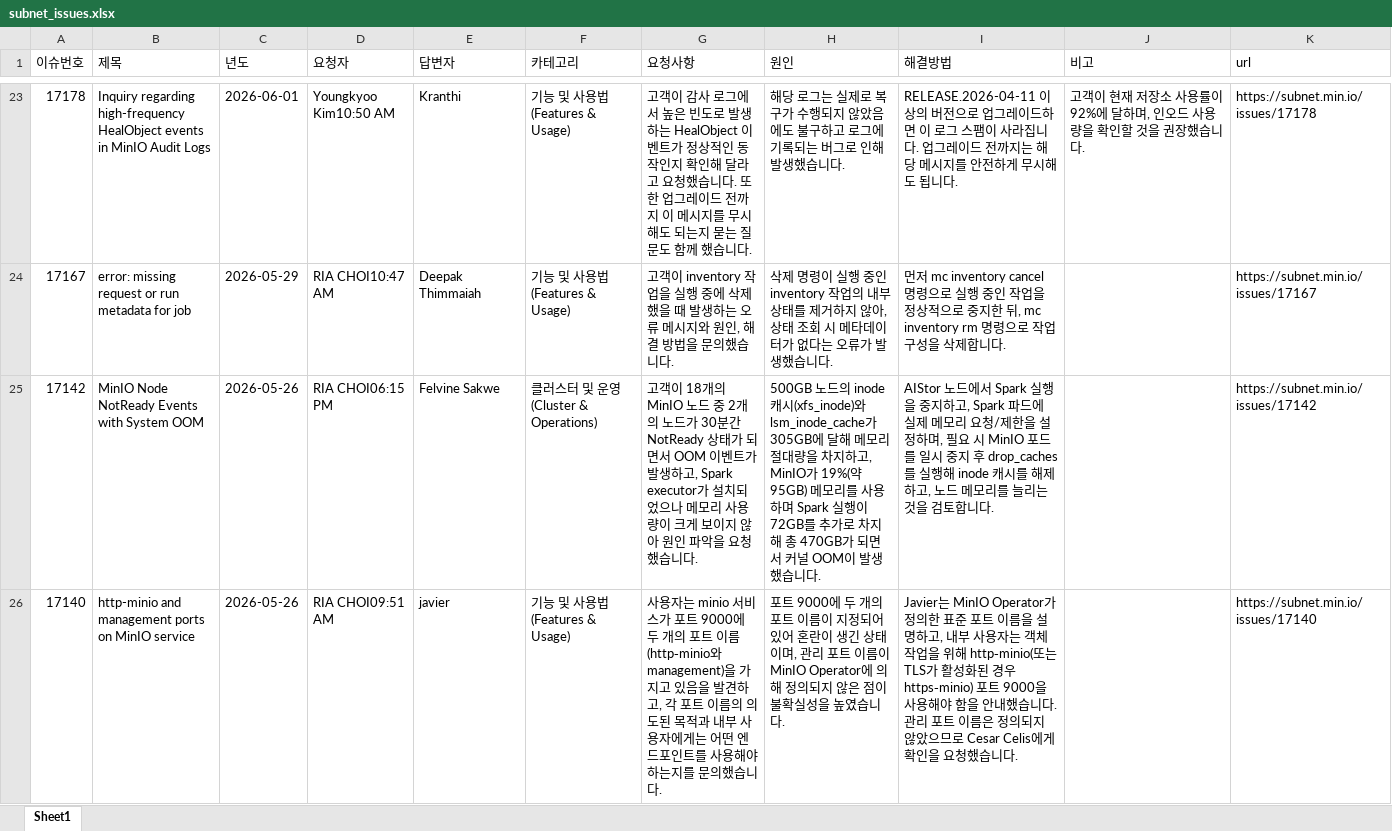
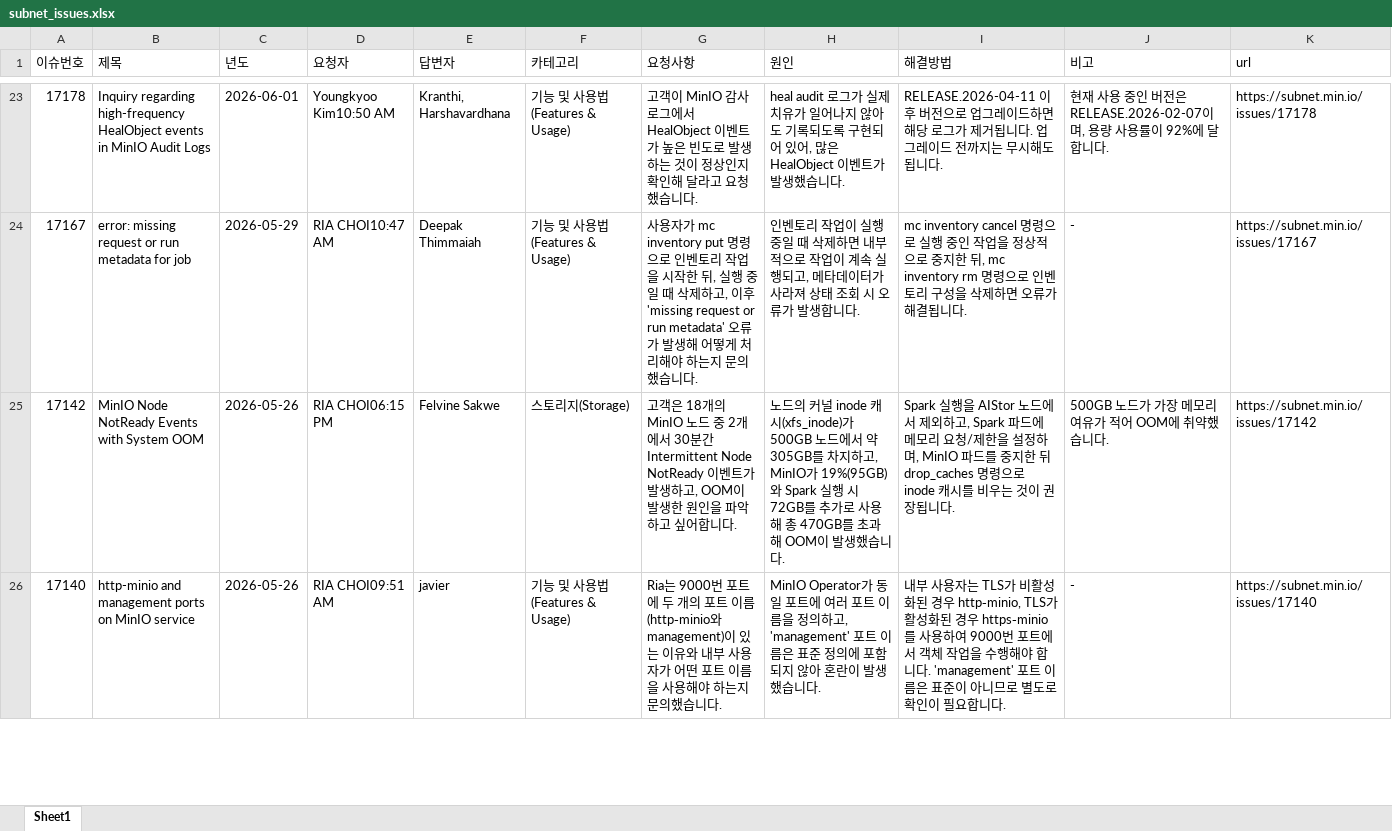
Before and after one commit to mungOps/mungops.github.io, an Excel workbook: subnet_issues.xlsx, sheet Sheet1, drawn as a sheet; only a part is shown, gaps mark what is left out; values as stored, in another font and other column widths than the file's, no borders; the diff covers the shown part only; the diff names each change by its address in the sheet, - before the commit and + after, or states it on an @@ line.

```diff
--- a/subnet_issues.xlsx (sheet Sheet1)
+++ b/subnet_issues.xlsx (sheet Sheet1)
-E23 (답변자): Kranthi
+E23 (답변자): Kranthi, Harshavardhana
-G23 (요청사항): 고객이 감사 로그에서 높은 빈도로 발생하는 HealObject 이벤트가 정상적인 동작인지 확인해 달라고 요청했습니다. 또한 업그레이드 전까지 이 메시지를 무시해도 되는지 묻는 질문도 함께 했습니다…
+G23 (요청사항): 고객이 MinIO 감사 로그에서 HealObject 이벤트가 높은 빈도로 발생하는 것이 정상인지 확인해 달라고 요청했습니다…
-H23 (원인): 해당 로그는 실제로 복구가 수행되지 않았음에도 불구하고 로그에 기록되는 버그로 인해 발생했…
+H23 (원인): heal audit 로그가 실제 치유가 일어나지 않아도 기록되도록 구현되어 있어, 많은 HealObject 이벤트가 발생했…
-I23 (해결방법): RELEASE.2026-04-11 이상의 버전으로 업그레이드하면 이 로그 스팸이 사라집니다. 업그레이드 전까지는 해당 메시지를 안전하게 무시해…
+I23 (해결방법): RELEASE.2026-04-11 이후 버전으로 업그레이드하면 해당 로그가 제거됩니다. 업그레이드 전까지는 무시해…
-J23 (비고): 고객이 현재 저장소 사용률이 92%에 달하며, 인오드 사용량을 확인할 것을 권장했습니다.
+J23 (비고): 현재 사용 중인 버전은 RELEASE.2026-02-07이며, 용량 사용률이 92%에 달합니다.
-G24 (요청사항): 고객이 inventory 작업을 실행 중에 삭제했을 때 발생하는 오류 메시지와 원인, 해결 방법을 문의했…
+G24 (요청사항): 사용자가 mc inventory put 명령으로 인벤토리 작업을 시작한 뒤, 실행 중일 때 삭제하고, 이후 'missing request or run metadata' 오류가 발생해 어떻게 처리해야 하는지 문의했…
-H24 (원인): 삭제 명령이 실행 중인 inventory 작업의 내부 상태를 제거하지 않아, 상태 조회 시 메타데이터가 없다는 오류가 발생했습니다.
+H24 (원인): 인벤토리 작업이 실행 중일 때 삭제하면 내부적으로 작업이 계속 실행되고, 메타데이터가 사라져 상태 조회 시 오류가 발생합니다.
-I24 (해결방법): 먼저 mc inventory cancel 명령으로 실행 중인 작업을 정상적으로 중지한 뒤, mc inventory rm 명령으로 작업 구성을 삭제합니다.
+I24 (해결방법): mc inventory cancel 명령으로 실행 중인 작업을 정상적으로 중지한 뒤, mc inventory rm 명령으로 인벤토리 구성을 삭제하면 오류가 해결됩니다.
-J24 (비고): (empty)
+J24 (비고): -
-F25 (카테고리): 클러스터 및 운영(Cluster & Operations)
+F25 (카테고리): 스토리지(Storage)
-G25 (요청사항): 고객이 18개의 MinIO 노드 중 2개의 노드가 30분간 NotReady 상태가 되면서 OOM 이벤트가 발생하고, Spark executor가 설치되었으나 메모리 사용량이 크게 보이지 않아 원인 파악을 요청했습니다.
+G25 (요청사항): 고객은 18개의 MinIO 노드 중 2개에서 30분간 Intermittent Node NotReady 이벤트가 발생하고, OOM이 발생한 원인을 파악하고 싶어합니다.
-H25 (원인): 500GB 노드의 inode 캐시(xfs_inode)와 lsm_inode_cache가 305GB에 달해 메모리 절대량을 차지하고, MinIO가 19%(약 95GB) 메모리를 사용하며 Spark 실행이 72GB를 추가로 차지해 총 470GB가 되면서 커널 OOM이…
+H25 (원인): 노드의 커널 inode 캐시(xfs_inode)가 500GB 노드에서 약 305GB를 차지하고, MinIO가 19%(95GB)와 Spark 실행 시 72GB를 추가로 사용해 총 470GB를 초과해 OOM이…
-I25 (해결방법): AIStor 노드에서 Spark 실행을 중지하고, Spark 파드에 실제 메모리 요청/제한을 설정하며, 필요 시 MinIO 포드를 일시 중지 후 drop_caches를 실행해 inode 캐시를 해제하고, 노드 메모리를 늘리는 것을 검토합니다.
+I25 (해결방법): Spark 실행을 AIStor 노드에서 제외하고, Spark 파드에 메모리 요청/제한을 설정하며, MinIO 파드를 중지한 뒤 drop_caches 명령으로 inode 캐시를 비우는 것이 권장됩니다.
-J25 (비고): (empty)
+J25 (비고): 500GB 노드가 가장 메모리 여유가 적어 OOM에 취약했습니다.
-G26 (요청사항): 사용자는 minio 서비스가 포트 9000에 두 개의 포트 이름(http‑minio와 management)을 가지고 있음을 발견하고, 각 포트 이름의 의도된 목적과 내부 사용자에게는 어떤 엔드포인트를 사용해야 하는지를 문의했…
+G26 (요청사항): Ria는 9000번 포트에 두 개의 포트 이름(http‑minio와 management)이 있는 이유와 내부 사용자가 어떤 포트 이름을 사용해야 하는지 문의했…
-H26 (원인): 포트 9000에 두 개의 포트 이름이 지정되어 있어 혼란이 생긴 상태이며, 관리 포트 이름이 MinIO Operator에 의해 정의되지 않은 점이 불확실성을 높였습니다.
+H26 (원인): MinIO Operator가 동일 포트에 여러 포트 이름을 정의하고, 'management' 포트 이름은 표준 정의에 포함되지 않아 혼란이 발생했습니다.
-I26 (해결방법): Javier는 MinIO Operator가 정의한 표준 포트 이름을 설명하고, 내부 사용자는 객체 작업을 위해 http‑minio(또는 TLS가 활성화된 경우 https‑minio) 포트 9000을 사용해야 함을 안내했습니다. 관리 포트 이름은 정의되지 않았으므로 Cesar Celis에게 확인을 요청했습니다.
+I26 (해결방법): 내부 사용자는 TLS가 비활성화된 경우 http‑minio, TLS가 활성화된 경우 https‑minio를 사용하여 9000번 포트에서 객체 작업을 수행해야 합니다. 'management' 포트 이름은 표준이 아니므로 별도로 확인이 필요합니다.
-J26 (비고): (empty)
+J26 (비고): -
```
Also changed, not shown: 482 edited cells elsewhere in this sheet.
